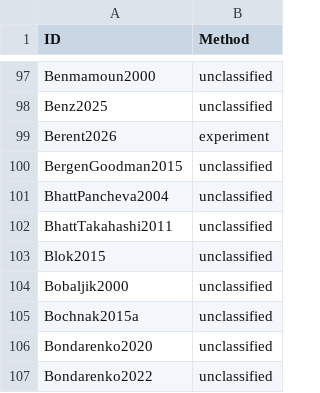
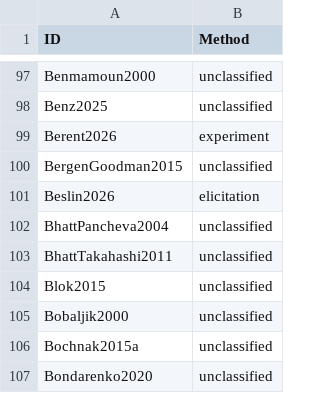
Before and after one commit to linglib-community/linglib, a CSV file: Linglib/Data/Examples/contributions.csv, drawn as a sheet; only a part is shown, gaps mark what is left out; the shorter side is filled out with more unchanged rows.

Commit message:
feat(Studies): add Beslin 2026 on nondistinctness in ellipsis

```diff
--- a/Linglib/Data/Examples/contributions.csv
+++ b/Linglib/Data/Examples/contributions.csv
@@ -100,2 +100,3 @@ Berent2026,experiment
 BergenGoodman2015,unclassified
+Beslin2026,elicitation
 BhattPancheva2004,unclassified
```
Also changed, not shown: 9 other files.
